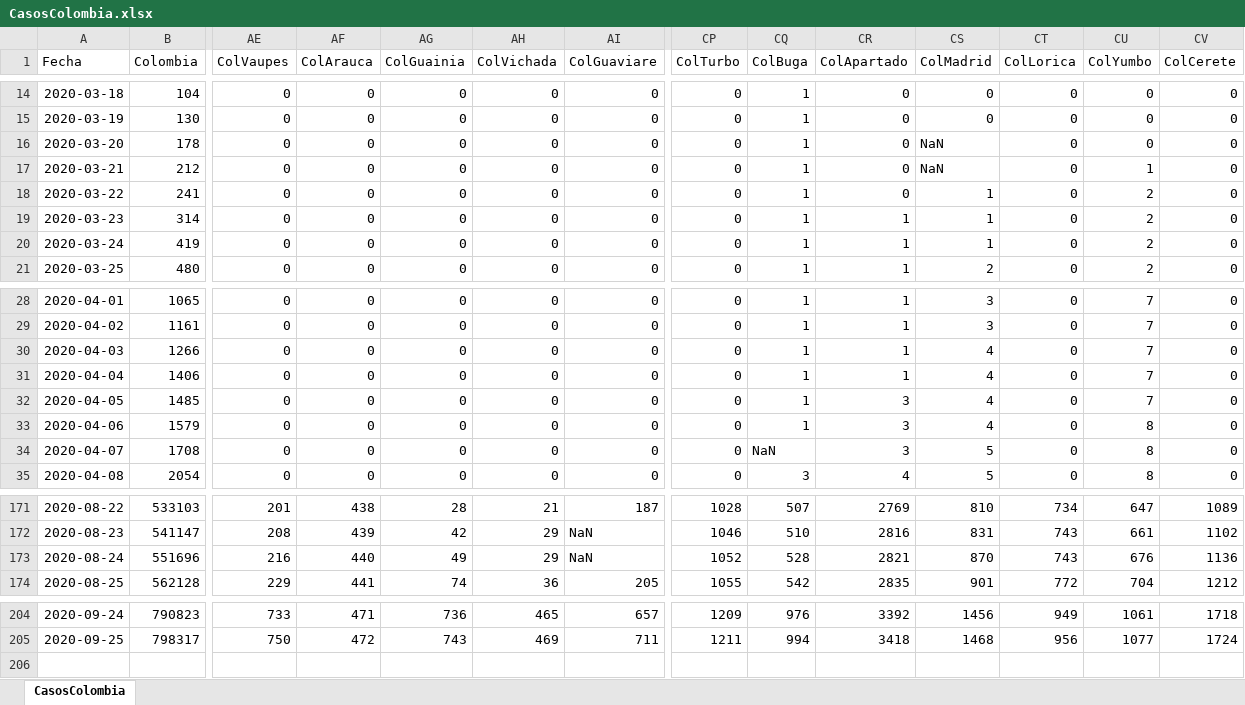
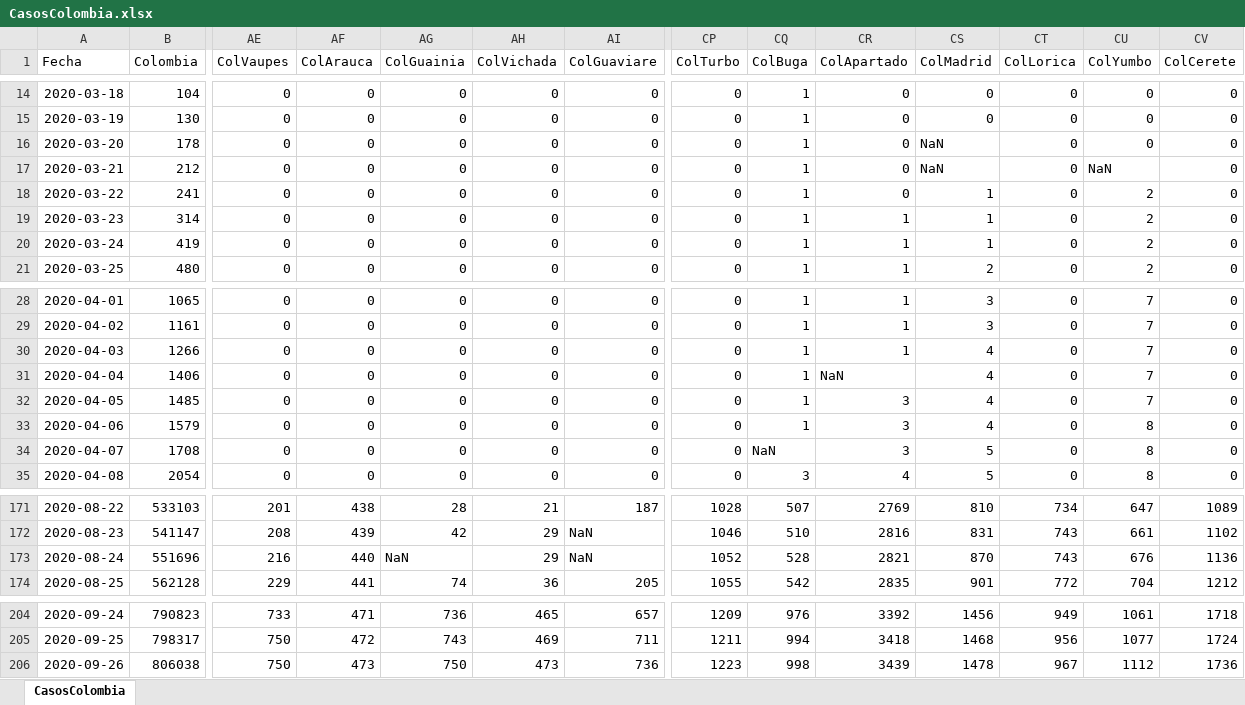
Before and after one commit to 1Alacer/covid, an Excel workbook: CasosColombia.xlsx, sheet CasosColombia, drawn as a sheet; only a part is shown, gaps mark what is left out; values as stored, in another font and other column widths than the file's, no borders; rows hold the shown columns only; the diff names each change by its address in the sheet, - before the commit and + after, or states it on an @@ line.

```diff
--- a/CasosColombia.xlsx (sheet CasosColombia)
+++ b/CasosColombia.xlsx (sheet CasosColombia)
-CU17 (ColYumbo): 1
+CU17 (ColYumbo): NaN
-CR31 (ColApartado): 1
+CR31 (ColApartado): NaN
-AG173 (ColGuainia): 49
+AG173 (ColGuainia): NaN
+row 206: 2020-09-26 | 806038 | 750 | 473 | 750 | 473 | 736 | 1223 | 998 | 3439 | 1478 | 967 | 1112 | 1736
```
Also changed, not shown: 1 other file.
